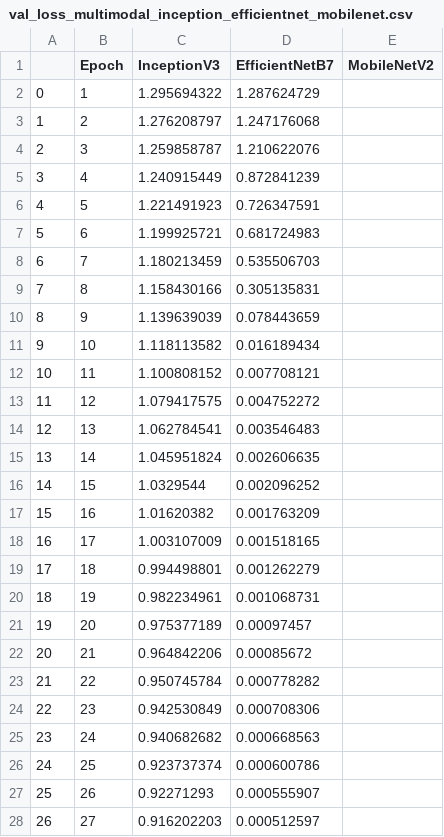
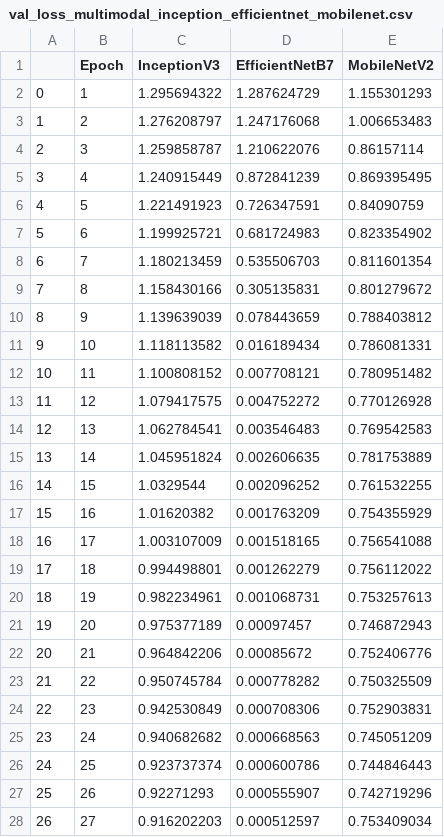
Before and after one commit to rbawah/garbage-classification, a CSV file: results/val_loss_multimodal_inception_efficientnet_mobilenet.csv, drawn as a sheet; only a part is shown; the diff covers the shown part only.

Commit message:
add mobilenet results

```diff
--- a/results/val_loss_multimodal_inception_efficientnet_mobilenet.csv
+++ b/results/val_loss_multimodal_inception_efficientnet_mobilenet.csv
@@ -1,28 +1,28 @@
 ,Epoch,InceptionV3,EfficientNetB7,MobileNetV2
-0,1,1.295694322,1.287624729,
-1,2,1.276208797,1.247176068,
-2,3,1.259858787,1.210622076,
-3,4,1.240915449,0.872841239,
-4,5,1.221491923,0.726347591,
-5,6,1.199925721,0.681724983,
-6,7,1.180213459,0.535506703,
-7,8,1.158430166,0.305135831,
-8,9,1.139639039,0.078443659,
-9,10,1.118113582,0.016189434,
-10,11,1.100808152,0.007708121,
-11,12,1.079417575,0.004752272,
-12,13,1.062784541,0.003546483,
-13,14,1.045951824,0.002606635,
-14,15,1.0329544,0.002096252,
-15,16,1.01620382,0.001763209,
-16,17,1.003107009,0.001518165,
-17,18,0.994498801,0.001262279,
-18,19,0.982234961,0.001068731,
-19,20,0.975377189,0.00097457,
-20,21,0.964842206,0.00085672,
-21,22,0.950745784,0.000778282,
-22,23,0.942530849,0.000708306,
-23,24,0.940682682,0.000668563,
-24,25,0.923737374,0.000600786,
-25,26,0.92271293,0.000555907,
-26,27,0.916202203,0.000512597,
+0,1,1.295694322,1.287624729,1.155301293
+1,2,1.276208797,1.247176068,1.006653483
+2,3,1.259858787,1.210622076,0.86157114
+3,4,1.240915449,0.872841239,0.869395495
+4,5,1.221491923,0.726347591,0.84090759
+5,6,1.199925721,0.681724983,0.823354902
+6,7,1.180213459,0.535506703,0.811601354
+7,8,1.158430166,0.305135831,0.801279672
+8,9,1.139639039,0.078443659,0.788403812
+9,10,1.118113582,0.016189434,0.786081331
+10,11,1.100808152,0.007708121,0.780951482
+11,12,1.079417575,0.004752272,0.770126928
+12,13,1.062784541,0.003546483,0.769542583
+13,14,1.045951824,0.002606635,0.781753889
+14,15,1.0329544,0.002096252,0.761532255
+15,16,1.01620382,0.001763209,0.754355929
+16,17,1.003107009,0.001518165,0.756541088
+17,18,0.994498801,0.001262279,0.756112022
+18,19,0.982234961,0.001068731,0.753257613
+19,20,0.975377189,0.00097457,0.746872943
+20,21,0.964842206,0.00085672,0.752406776
+21,22,0.950745784,0.000778282,0.750325509
+22,23,0.942530849,0.000708306,0.752903831
+23,24,0.940682682,0.000668563,0.745051209
+24,25,0.923737374,0.000600786,0.744846443
+25,26,0.92271293,0.000555907,0.742719296
+26,27,0.916202203,0.000512597,0.753409034
```
Also changed, not shown: 73 edited cells elsewhere in this file, results/val_acc_multimodal_inception_efficientnet_mobilenet.csv, 2 other files.
